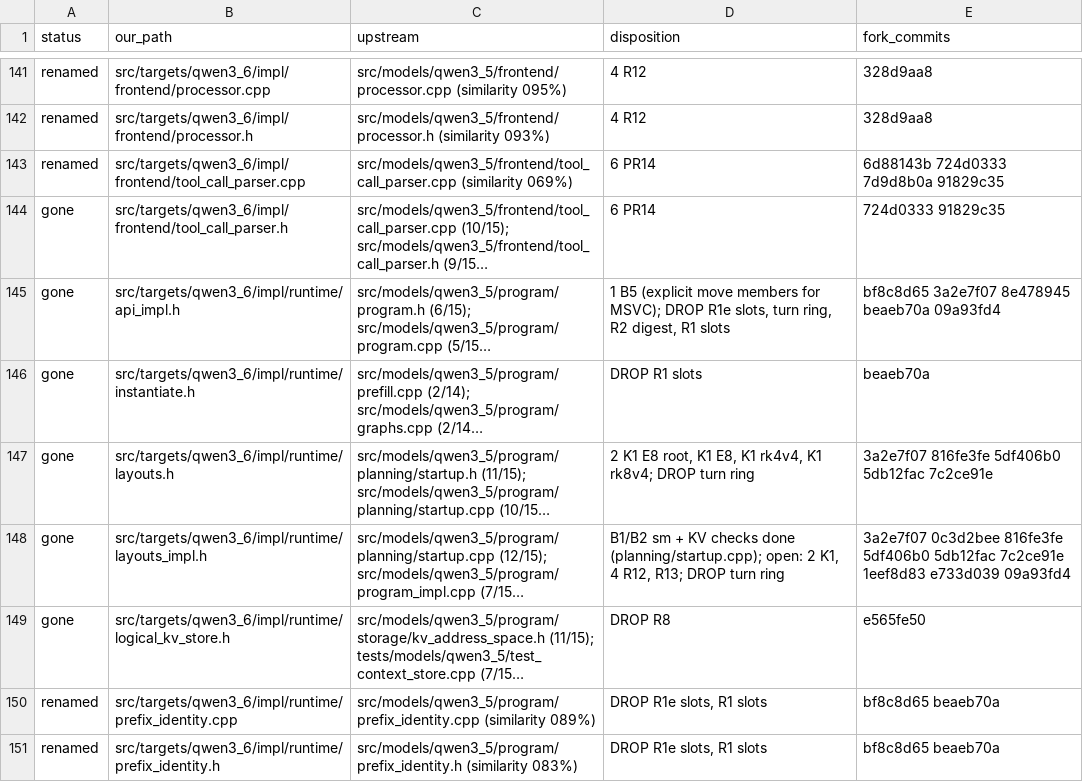
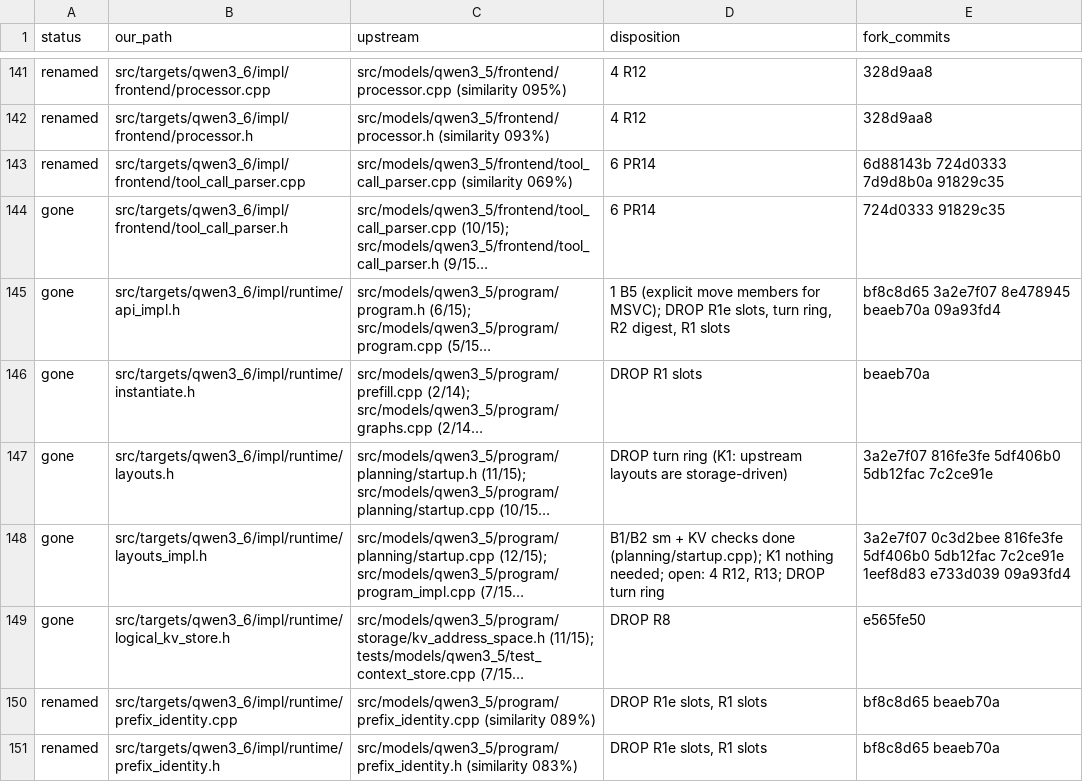
Before and after one commit to sergiuszm/ninfer-4090, a TSV file: docs/maintainer/catchup-4-filemap.tsv, drawn as a sheet; only a part is shown, gaps mark what is left out; long unchanged cells end in …; the diff covers the shown part only; the diff names each change by its address in the sheet, - before the commit and + after, or states it on an @@ line.

```diff
--- a/docs/maintainer/catchup-4-filemap.tsv
+++ b/docs/maintainer/catchup-4-filemap.tsv
-D147 (disposition): 2 K1 E8 root, K1 E8, K1 rk4v4, K1 rk8v4; DROP turn ring
+D147 (disposition): DROP turn ring (K1: upstream layouts are storage-driven)
-D148 (disposition): …done (planning/startup.cpp); open: 2 K1, 4 R12,…
+D148 (disposition): …done (planning/startup.cpp); K1 nothing needed; open: 4 R12,…
```
Also changed, not shown: 28 edited cells elsewhere in this file, 1 other file.
